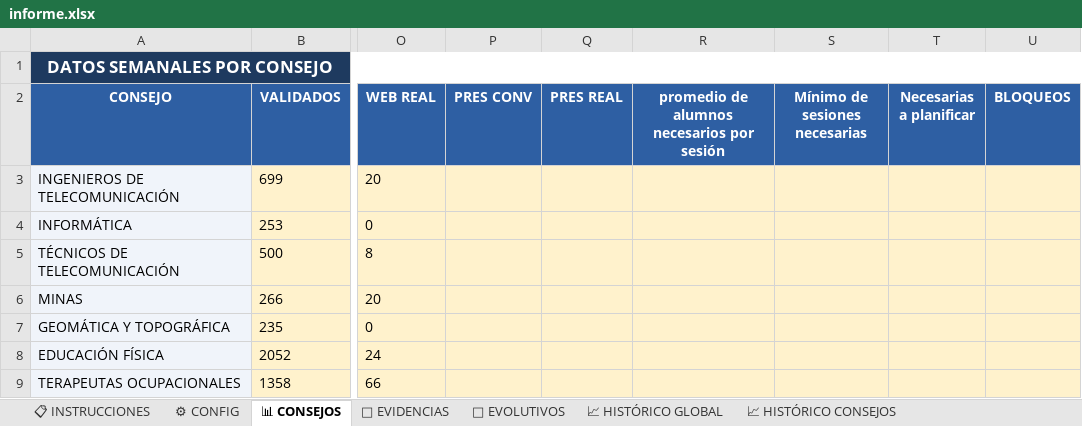
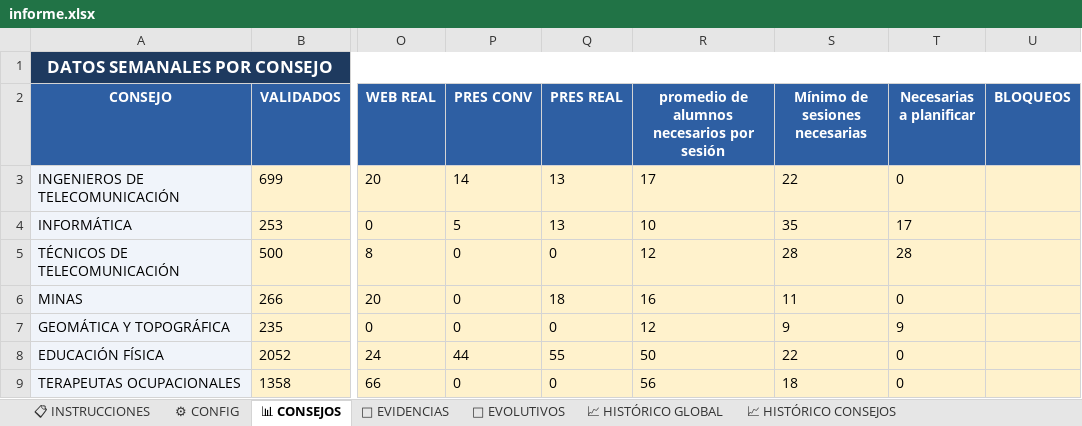
Before and after one commit to rinconrobertoj-oss/dashboard_V5, an Excel workbook: data/informe.xlsx, sheet 📊 CONSEJOS, drawn as a sheet; only a part is shown, gaps mark what is left out; values as stored, in another font and other column widths than the file's, no borders; the diff covers the shown part only; the diff names each change by its address in the sheet, - before the commit and + after, or states it on an @@ line.

Commit message:
Informe semanal 0424

```diff
--- a/data/informe.xlsx (sheet 📊 CONSEJOS)
+++ b/data/informe.xlsx (sheet 📊 CONSEJOS)
-P3 (PRES CONV): (empty)
+P3 (PRES CONV): 14
-Q3:Q4 (PRES REAL): (empty)
+Q3:Q4 (PRES REAL): 13
-R3: (empty)
+R3: 17
-S3 (Mínimo de sesiones necesarias): (empty)
+S3 (Mínimo de sesiones necesarias): 22
-T3 (Necesarias a planificar): (empty)
+T3 (Necesarias a planificar): 0
-P4 (PRES CONV): (empty)
+P4 (PRES CONV): 5
-R4: (empty)
+R4: 10
-S4 (Mínimo de sesiones necesarias): (empty)
+S4 (Mínimo de sesiones necesarias): 35
-T4 (Necesarias a planificar): (empty)
+T4 (Necesarias a planificar): 17
-P5:P7 (PRES CONV): (empty)
+P5:P7 (PRES CONV): 0
-Q5 (PRES REAL): (empty)
+Q5 (PRES REAL): 0
-R5: (empty)
+R5: 12
-S5 (Mínimo de sesiones necesarias): (empty)
+S5 (Mínimo de sesiones necesarias): 28
-T5 (Necesarias a planificar): (empty)
+T5 (Necesarias a planificar): 28
-Q6 (PRES REAL): (empty)
+Q6 (PRES REAL): 18
-R6: (empty)
+R6: 16
-S6 (Mínimo de sesiones necesarias): (empty)
+S6 (Mínimo de sesiones necesarias): 11
-T6 (Necesarias a planificar): (empty)
+T6 (Necesarias a planificar): 0
-Q7 (PRES REAL): (empty)
+Q7 (PRES REAL): 0
-R7: (empty)
+R7: 12
-S7 (Mínimo de sesiones necesarias): (empty)
+S7 (Mínimo de sesiones necesarias): 9
-T7 (Necesarias a planificar): (empty)
+T7 (Necesarias a planificar): 9
-P8 (PRES CONV): (empty)
+P8 (PRES CONV): 44
-Q8 (PRES REAL): (empty)
+Q8 (PRES REAL): 55
-R8: (empty)
+R8: 50
-S8 (Mínimo de sesiones necesarias): (empty)
+S8 (Mínimo de sesiones necesarias): 22
-T8:T9 (Necesarias a planificar): (empty)
+T8:T9 (Necesarias a planificar): 0
-P9 (PRES CONV): (empty)
+P9 (PRES CONV): 0
-Q9 (PRES REAL): (empty)
+Q9 (PRES REAL): 0
-R9: (empty)
+R9: 56
-S9 (Mínimo de sesiones necesarias): (empty)
+S9 (Mínimo de sesiones necesarias): 18
```
Also changed, not shown: 60 edited cells elsewhere in this sheet, 1 other file.
